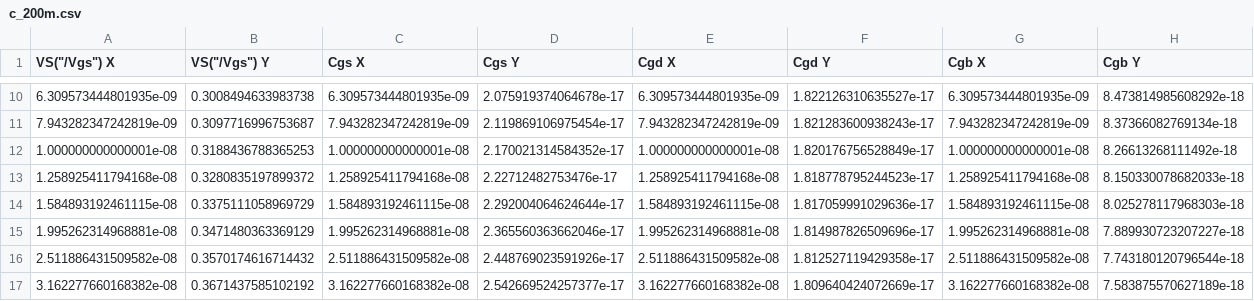
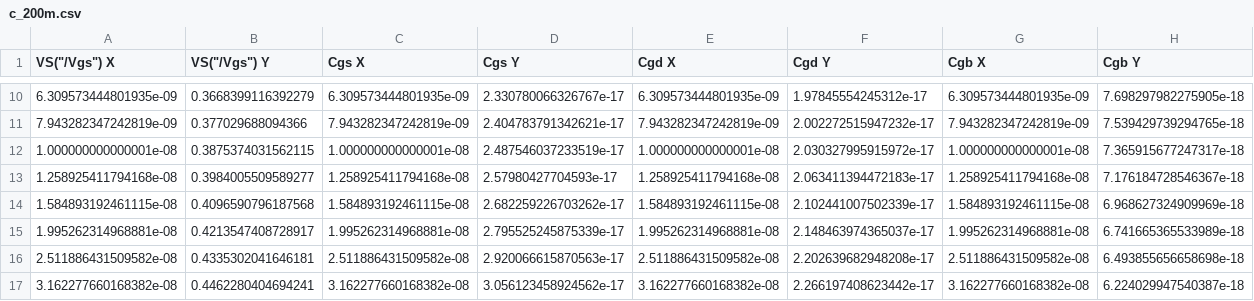
Before and after one commit to vighneshiyer/ee240b, a CSV file: hw/hw1/c_200m.csv, drawn as a sheet; only a part is shown, gaps mark what is left out; the diff covers the shown part only.

```diff
--- a/hw/hw1/c_200m.csv
+++ b/hw/hw1/c_200m.csv
@@ -10,8 +10,8 @@ VS("/Vgs") X,VS("/Vgs") Y,Cgs X,Cgs Y,Cgd X,Cgd Y,Cgb X,Cgb Y
-6.309573444801935e-09,0.3008494633983738,6.309573444801935e-09,2.075919374064678e-17,6.309573444801935e-09,1.822126310635527e-17,6.309573444801935e-09,8.473814985608292e-18
-7.943282347242819e-09,0.3097716996753687,7.943282347242819e-09,2.119869106975454e-17,7.943282347242819e-09,1.821283600938243e-17,7.943282347242819e-09,8.37366082769134e-18
-1.000000000000001e-08,0.3188436788365253,1.000000000000001e-08,2.170021314584352e-17,1.000000000000001e-08,1.820176756528849e-17,1.000000000000001e-08,8.26613268111492e-18
-1.258925411794168e-08,0.3280835197899372,1.258925411794168e-08,2.22712482753476e-17,1.258925411794168e-08,1.818778795244523e-17,1.258925411794168e-08,8.150330078682033e-18
-1.584893192461115e-08,0.3375111058969729,1.584893192461115e-08,2.292004064624644e-17,1.584893192461115e-08,1.817059991029636e-17,1.584893192461115e-08,8.025278117968303e-18
-1.995262314968881e-08,0.3471480363369129,1.995262314968881e-08,2.365560363662046e-17,1.995262314968881e-08,1.814987826509696e-17,1.995262314968881e-08,7.889930723207227e-18
-2.511886431509582e-08,0.3570174616714432,2.511886431509582e-08,2.448769023591926e-17,2.511886431509582e-08,1.812527119429358e-17,2.511886431509582e-08,7.743180120796544e-18
-3.162277660168382e-08,0.3671437585102192,3.162277660168382e-08,2.542669524257377e-17,3.162277660168382e-08,1.809640424072669e-17,3.162277660168382e-08,7.583875570627189e-18
+6.309573444801935e-09,0.3668399116392279,6.309573444801935e-09,2.330780066326767e-17,6.309573444801935e-09,1.97845554245312e-17,6.309573444801935e-09,7.698297982275905e-18
+7.943282347242819e-09,0.377029688094366,7.943282347242819e-09,2.404783791342621e-17,7.943282347242819e-09,2.002272515947232e-17,7.943282347242819e-09,7.539429739294765e-18
+1.000000000000001e-08,0.3875374031562115,1.000000000000001e-08,2.487546037233519e-17,1.000000000000001e-08,2.030327995915972e-17,1.000000000000001e-08,7.365915677247317e-18
+1.258925411794168e-08,0.3984005509589277,1.258925411794168e-08,2.57980427704593e-17,1.258925411794168e-08,2.063411394472183e-17,1.258925411794168e-08,7.176184728546367e-18
+1.584893192461115e-08,0.4096590796187568,1.584893192461115e-08,2.682259226703262e-17,1.584893192461115e-08,2.102441007502339e-17,1.584893192461115e-08,6.968627324909969e-18
+1.995262314968881e-08,0.4213547408728917,1.995262314968881e-08,2.795525245875339e-17,1.995262314968881e-08,2.148463974365037e-17,1.995262314968881e-08,6.741665365533989e-18
+2.511886431509582e-08,0.4335302041646181,2.511886431509582e-08,2.920066615870563e-17,2.511886431509582e-08,2.202639682948208e-17,2.511886431509582e-08,6.493855656658698e-18
+3.162277660168382e-08,0.4462280404694241,3.162277660168382e-08,3.056123458924562e-17,3.162277660168382e-08,2.266197408623442e-17,3.162277660168382e-08,6.224029947540387e-18
```
Also changed, not shown: 161 edited cells elsewhere in this file, 5 other files.
